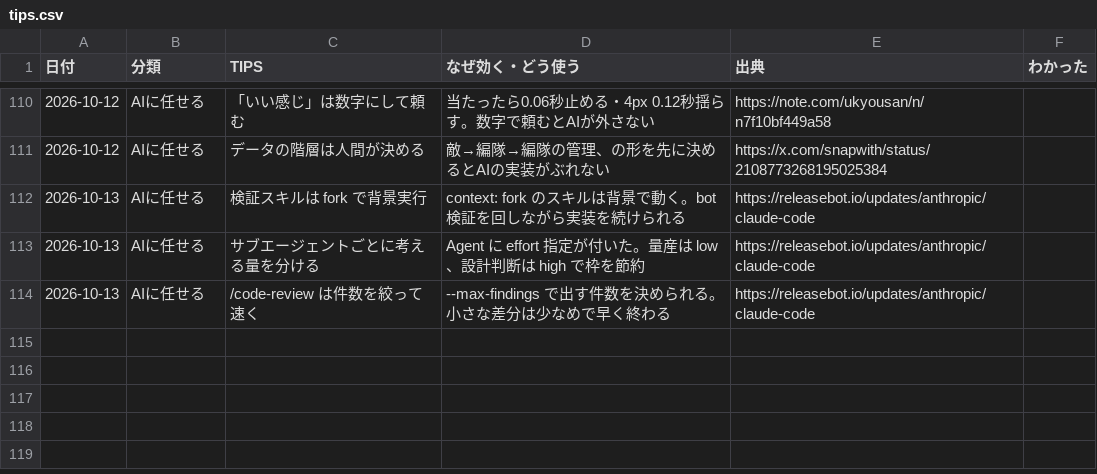
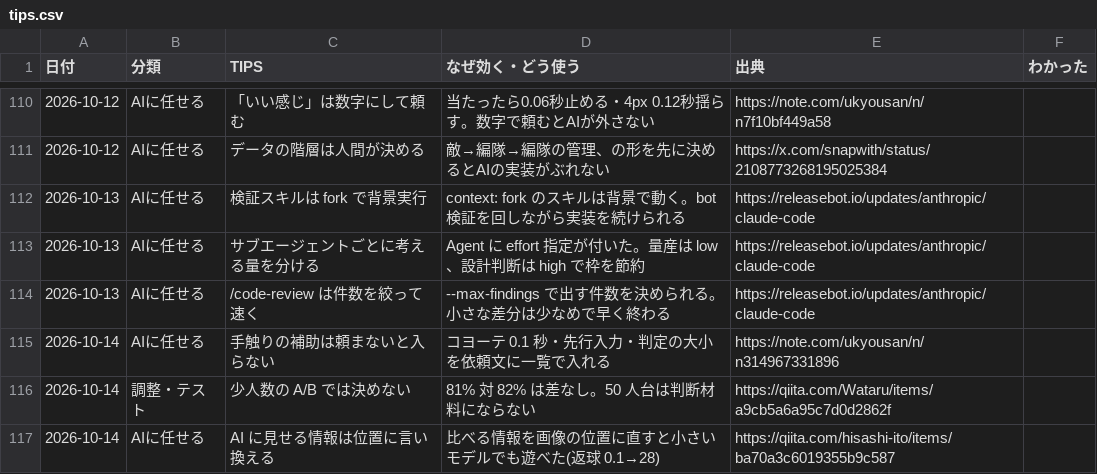
Before and after one commit to mukkii-game/Perfect_Dev_Environment, a CSV file: knowledge/tables/tips.csv, drawn as a sheet; only a part is shown, gaps mark what is left out.

```diff
--- a/knowledge/tables/tips.csv
+++ b/knowledge/tables/tips.csv
@@ -114 +114,4 @@
 2026-10-13,AIに任せる,/code-review は件数を絞って速く,--max-findings で出す件数を決められる。小さな差分は少なめで早く終わる,https://releasebot.io/updates/anthropic/claude-code,
+2026-10-14,AIに任せる,手触りの補助は頼まないと入らない,コヨーテ 0.1 秒・先行入力・判定の大小を依頼文に一覧で入れる,https://note.com/ukyousan/n/n314967331896,
+2026-10-14,調整・テスト,少人数の A/B では決めない,81% 対 82% は差なし。50 人台は判断材料にならない,https://qiita.com/Wataru/items/a9cb5a6a95c7d0d2862f,
+2026-10-14,AIに任せる,AI に見せる情報は位置に言い換える,比べる情報を画像の位置に直すと小さいモデルでも遊べた(返球 0.1→28),https://qiita.com/hisashi-ito/items/ba70a3c6019355b9c587,
```
Also changed, not shown: knowledge/tables/ai.csv, knowledge/tables/assets.csv, 9 other files.
